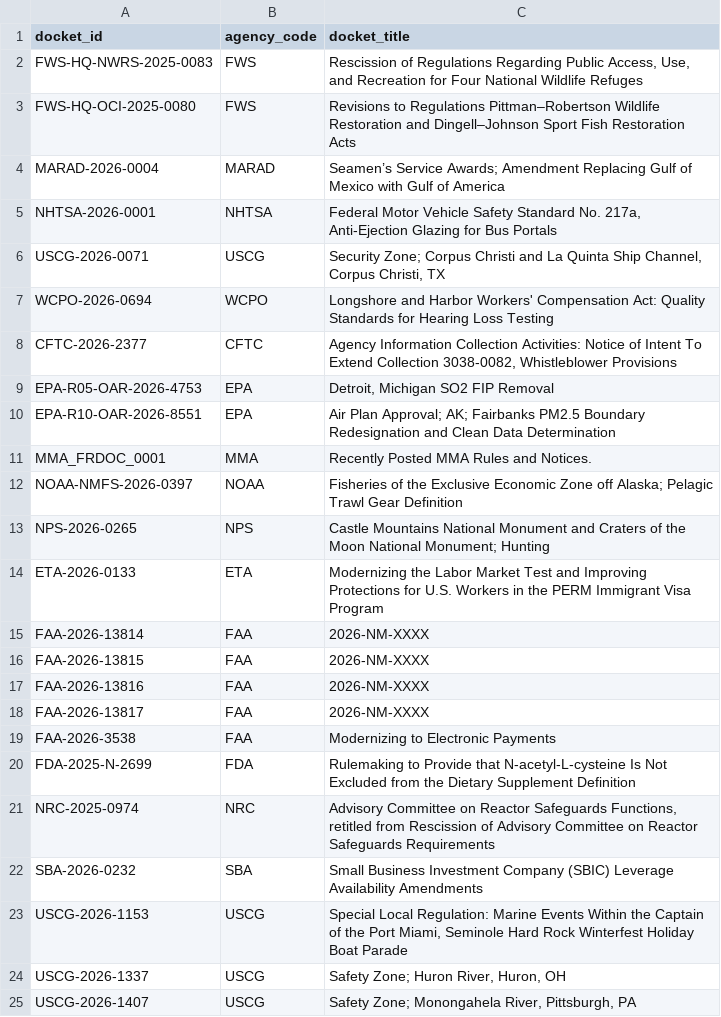
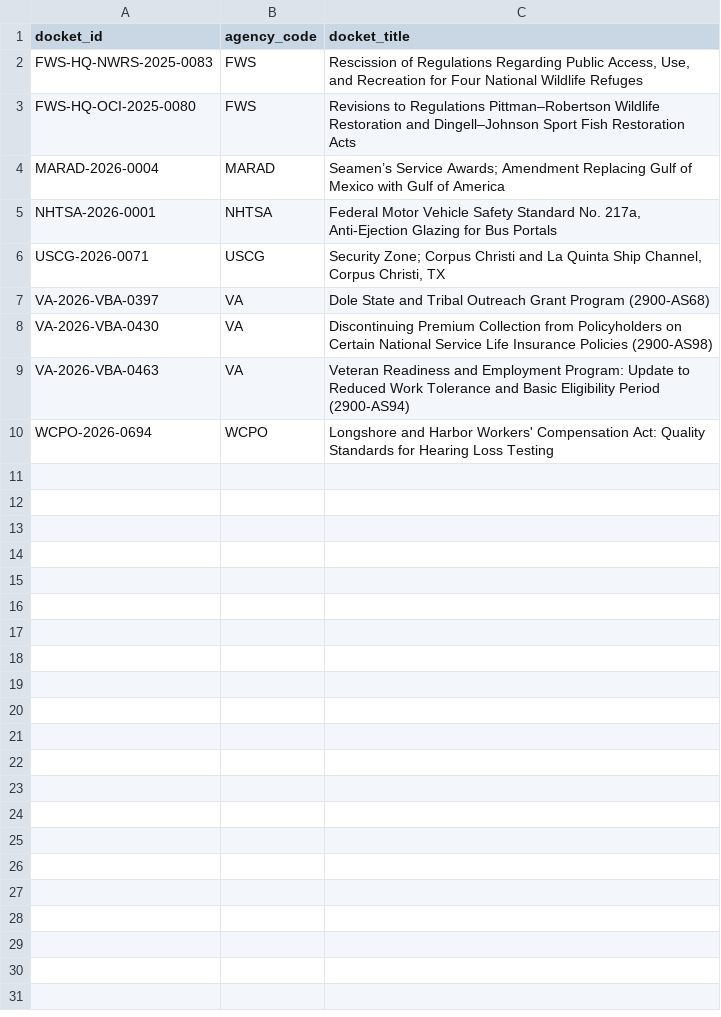
Before and after one commit to cmarcum/TrendsInRulemaking, a CSV file: data/_topup_dockets.csv, drawn as a sheet; only a part is shown; the diff covers the shown part only.

```diff
--- a/data/_topup_dockets.csv
+++ b/data/_topup_dockets.csv
@@ -6,20 +6,5 @@ NHTSA-2026-0001,NHTSA,"Federal Motor Vehicle Safety Standard No. 217a, Anti-Ejec
 USCG-2026-0071,USCG,"Security Zone; Corpus Christi and La Quinta Ship Channel, Corpus Christi, TX"
+VA-2026-VBA-0397,VA,Dole State and Tribal Outreach Grant Program (2900-AS68)
+VA-2026-VBA-0430,VA,Discontinuing Premium Collection from Policyholders on Certain National Service Life Insurance Policies (2900-AS98)
+VA-2026-VBA-0463,VA,Veteran Readiness and Employment Program: Update to Reduced Work Tolerance and Basic Eligibility Period (2900-AS94)
 WCPO-2026-0694,WCPO,Longshore and Harbor Workers' Compensation Act: Quality Standards for Hearing Loss Testing
-CFTC-2026-2377,CFTC,"Agency Information Collection Activities: Notice of Intent To Extend Collection 3038-0082, Whistleblower Provisions"
-EPA-R05-OAR-2026-4753,EPA,"Detroit, Michigan SO2 FIP Removal"
-EPA-R10-OAR-2026-8551,EPA,Air Plan Approval; AK; Fairbanks PM2.5 Boundary Redesignation and Clean Data Determination
-MMA_FRDOC_0001,MMA,Recently Posted MMA Rules and Notices.
-NOAA-NMFS-2026-0397,NOAA,Fisheries of the Exclusive Economic Zone off Alaska; Pelagic Trawl Gear Definition
-NPS-2026-0265,NPS,Castle Mountains National Monument and Craters of the Moon National Monument; Hunting
-ETA-2026-0133,ETA,Modernizing the Labor Market Test and Improving Protections for U.S. Workers in the PERM Immigrant Visa Program
-FAA-2026-13814,FAA,2026-NM-XXXX
-FAA-2026-13815,FAA,2026-NM-XXXX
-FAA-2026-13816,FAA,2026-NM-XXXX
-FAA-2026-13817,FAA,2026-NM-XXXX
-FAA-2026-3538,FAA,Modernizing to Electronic Payments
-FDA-2025-N-2699,FDA,Rulemaking to Provide that N-acetyl-L-cysteine Is Not Excluded from the Dietary Supplement Definition
-NRC-2025-0974,NRC,"Advisory Committee on Reactor Safeguards Functions, retitled from Rescission of Advisory Committee on Reactor Safeguards Requirements"
-SBA-2026-0232,SBA,Small Business Investment Company (SBIC) Leverage Availability Amendments
-USCG-2026-1153,USCG,"Special Local Regulation: Marine Events Within the Captain of the Port Miami, Seminole Hard Rock Winterfest Holiday Boat Parade"
-USCG-2026-1337,USCG,"Safety Zone; Huron River, Huron, OH"
-USCG-2026-1407,USCG,"Safety Zone; Monongahela River, Pittsburgh, PA"
```
Also changed, not shown: 27 removed rows elsewhere in this file, data/_api_topup_scan.csv, data/_open_dockets.csv, 3 other files.
